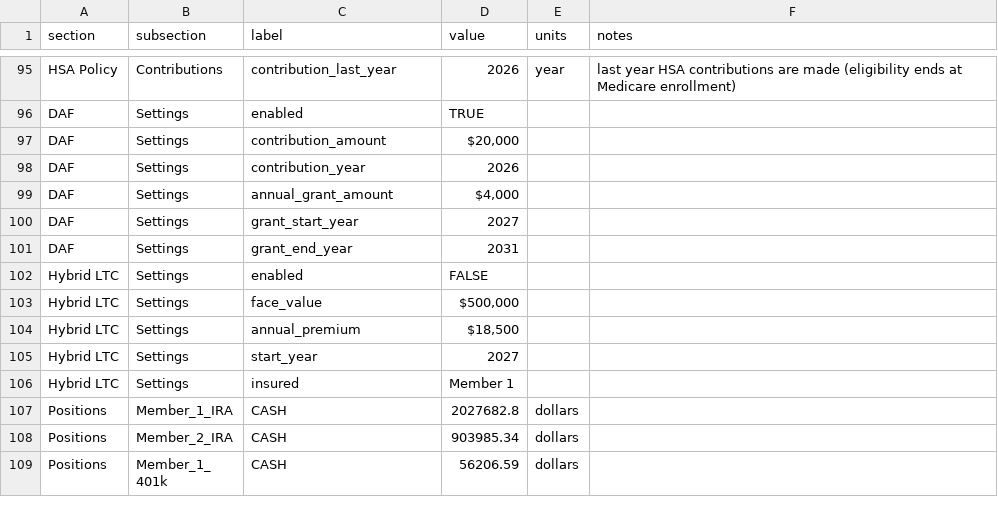
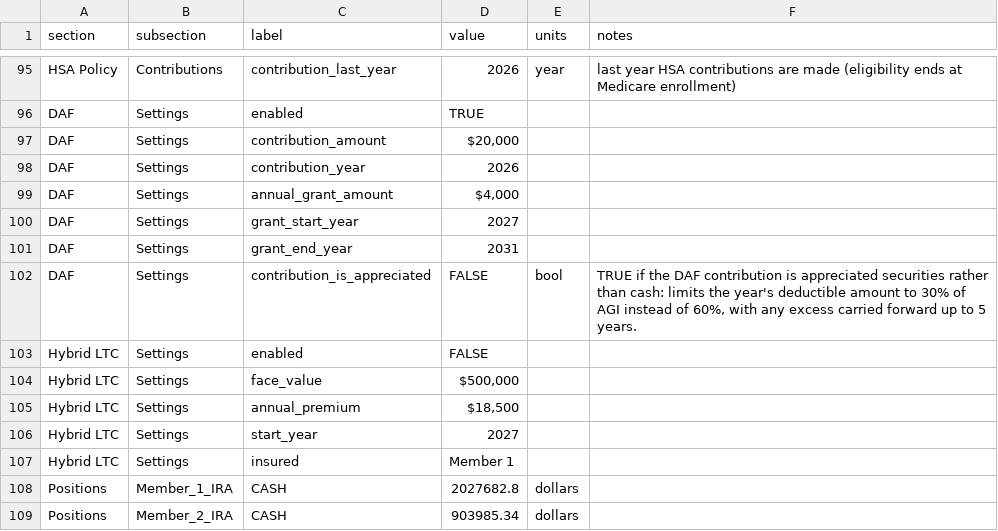
Before and after one commit to matthartzman/retirement_system, a CSV file: input/client_assets.csv, drawn as a sheet; only a part is shown, gaps mark what is left out; the shorter side is filled out with more unchanged rows; the diff names each change by its address in the sheet, - before the commit and + after, or states it on an @@ line.

```diff
--- a/input/client_assets.csv
+++ b/input/client_assets.csv
+row 102: DAF | Settings | contribution_is_appreciated | FALSE | bool | TRUE if the DAF contribution is appreciated securities rather than cash: limits the year's deductible amount to 30% of AGI instead of 60%, with any excess carried forward up to 5 years.
```
Also changed, not shown: input/client_insurance_estate.csv, input/client_policy.csv, 1 other file.
